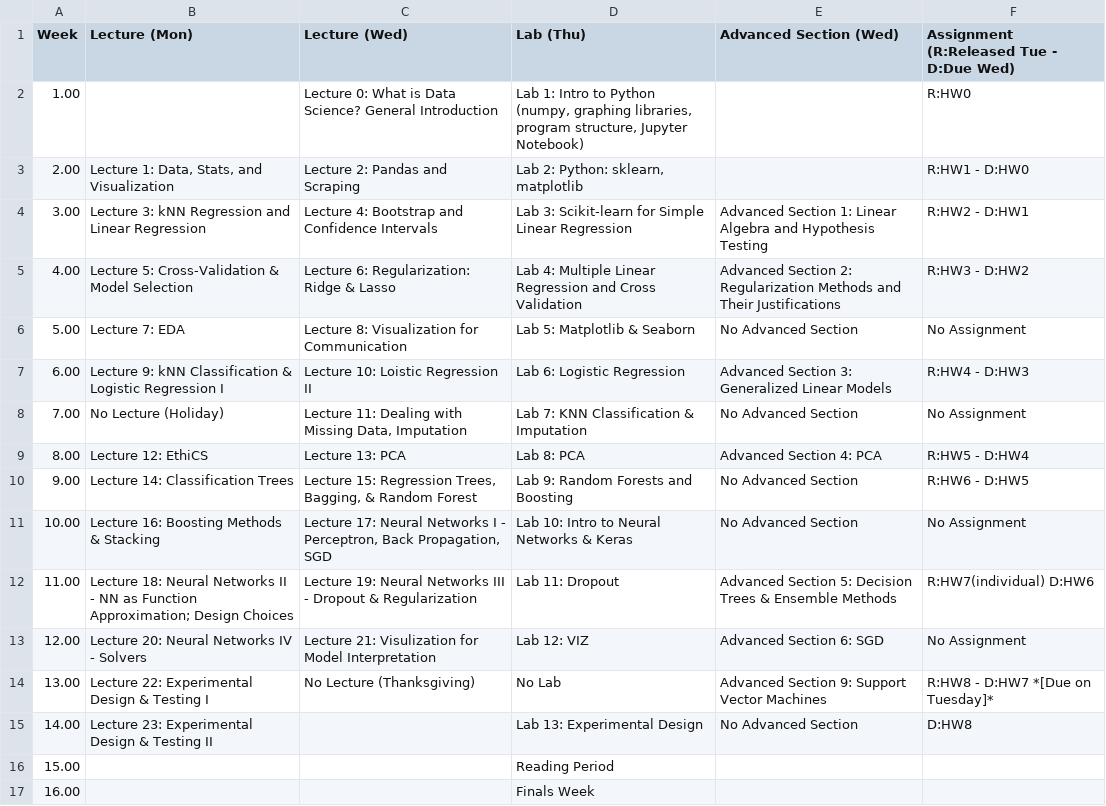
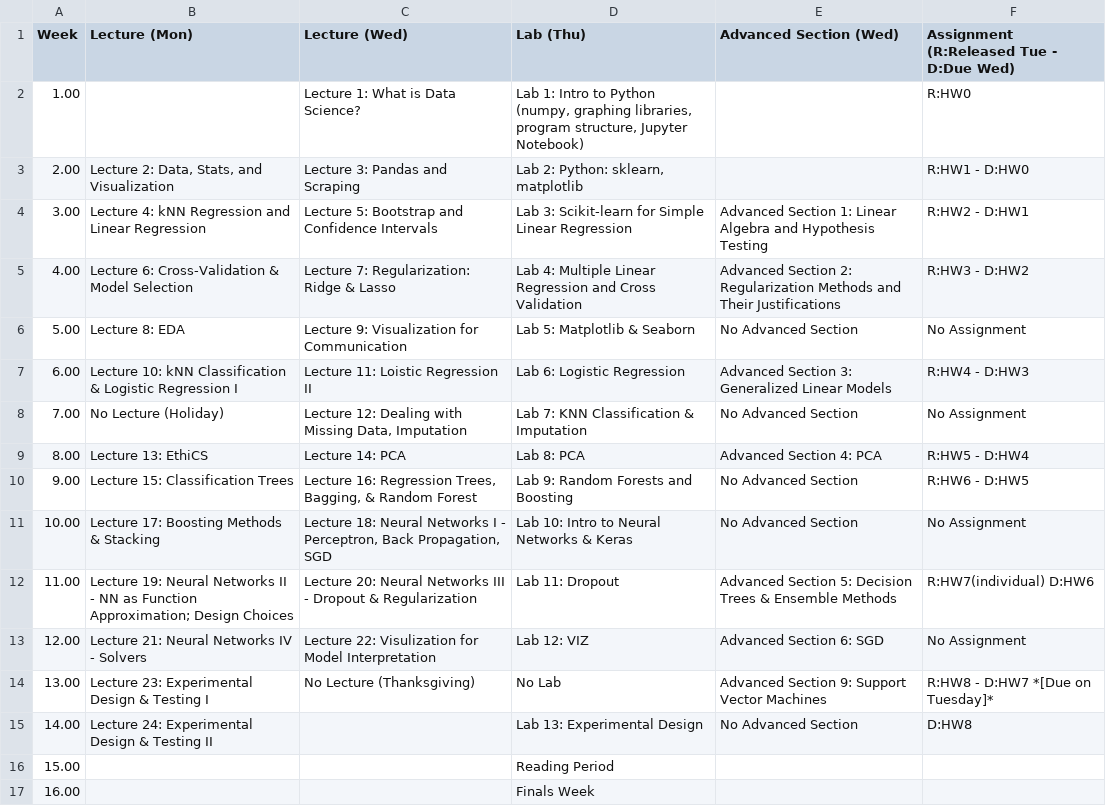
Before and after one commit to Harvard-IACS/2019-CS109A, a CSV file: content/pages/schedule.csv, drawn as a sheet.

Commit message:
lectures numbered from 1 in schedule

```diff
--- a/content/pages/schedule.csv
+++ b/content/pages/schedule.csv
@@ -1,16 +1,16 @@
 Week,Lecture (Mon),Lecture (Wed),Lab (Thu),Advanced Section (Wed),Assignment (R:Released Tue - D:Due Wed),
-1.00,,Lecture 0: What is Data Science? General Introduction,"Lab 1: Intro to Python (numpy, graphing libraries, program structure, Jupyter Notebook)",,R:HW0,
-2.00,"Lecture 1: Data, Stats, and Visualization",Lecture 2: Pandas and Scraping,"Lab 2: Python: sklearn, matplotlib",,R:HW1 - D:HW0,
-3.00,Lecture 3: kNN Regression and Linear Regression,Lecture 4: Bootstrap and Confidence Intervals,Lab 3: Scikit-learn for Simple Linear Regression,Advanced Section 1: Linear Algebra and Hypothesis Testing,R:HW2 - D:HW1,
-4.00,Lecture 5: Cross-Validation & Model Selection,Lecture 6: Regularization: Ridge & Lasso,Lab 4: Multiple Linear Regression and Cross Validation,Advanced Section 2: Regularization Methods and Their Justifications,R:HW3 - D:HW2,
-5.00,Lecture 7: EDA,Lecture 8:  Visualization for Communication,Lab 5: Matplotlib & Seaborn,No Advanced Section,No Assignment,
-6.00,Lecture 9: kNN Classification & Logistic Regression I,Lecture 10: Loistic Regression II,Lab 6: Logistic Regression,Advanced Section 3: Generalized Linear Models,R:HW4 - D:HW3,
-7.00,No Lecture (Holiday),"Lecture 11: Dealing with Missing Data, Imputation",Lab 7: KNN Classification & Imputation,No Advanced Section,No Assignment,
-8.00,Lecture 12:  EthiCS,Lecture 13: PCA,Lab 8: PCA,Advanced Section 4: PCA,R:HW5 - D:HW4,
-9.00,Lecture 14: Classification Trees,"Lecture 15: Regression Trees, Bagging, & Random Forest",Lab 9: Random Forests and Boosting,No Advanced Section,R:HW6 - D:HW5,
-10.00,Lecture 16: Boosting Methods & Stacking,"Lecture 17: Neural Networks I - Perceptron, Back Propagation, SGD",Lab 10: Intro to Neural Networks & Keras,No Advanced Section,No Assignment,
-11.00,Lecture 18: Neural Networks II - NN as Function Approximation; Design Choices,Lecture 19: Neural Networks III - Dropout & Regularization,Lab 11: Dropout,Advanced Section 5: Decision Trees & Ensemble Methods,R:HW7(individual) D:HW6,
-12.00,Lecture 20: Neural Networks IV - Solvers,Lecture 21: Visulization for Model Interpretation,Lab 12: VIZ,Advanced Section 6: SGD,No Assignment,
-13.00,Lecture 22: Experimental Design & Testing I,No Lecture (Thanksgiving),No Lab,Advanced Section 9: Support Vector Machines,R:HW8 - D:HW7 *[Due on Tuesday]*,
-14.00,Lecture 23: Experimental Design & Testing II,,Lab 13: Experimental Design,No Advanced Section,D:HW8,
+1.00,,Lecture 1: What is Data Science?,"Lab 1: Intro to Python (numpy, graphing libraries, program structure, Jupyter Notebook)",,R:HW0,
+2.00,"Lecture 2: Data, Stats, and Visualization",Lecture 3: Pandas and Scraping,"Lab 2: Python: sklearn, matplotlib",,R:HW1 - D:HW0,
+3.00,Lecture 4: kNN Regression and Linear Regression,Lecture 5: Bootstrap and Confidence Intervals,Lab 3: Scikit-learn for Simple Linear Regression,Advanced Section 1: Linear Algebra and Hypothesis Testing,R:HW2 - D:HW1,
+4.00,Lecture 6: Cross-Validation & Model Selection,Lecture 7: Regularization: Ridge & Lasso,Lab 4: Multiple Linear Regression and Cross Validation,Advanced Section 2: Regularization Methods and Their Justifications,R:HW3 - D:HW2,
+5.00,Lecture 8: EDA,Lecture 9:  Visualization for Communication,Lab 5: Matplotlib & Seaborn,No Advanced Section,No Assignment,
+6.00,Lecture 10: kNN Classification & Logistic Regression I,Lecture 11: Loistic Regression II,Lab 6: Logistic Regression,Advanced Section 3: Generalized Linear Models,R:HW4 - D:HW3,
+7.00,No Lecture (Holiday),"Lecture 12: Dealing with Missing Data, Imputation",Lab 7: KNN Classification & Imputation,No Advanced Section,No Assignment,
+8.00,Lecture 13:  EthiCS,Lecture 14: PCA,Lab 8: PCA,Advanced Section 4: PCA,R:HW5 - D:HW4,
+9.00,Lecture 15: Classification Trees,"Lecture 16: Regression Trees, Bagging, & Random Forest",Lab 9: Random Forests and Boosting,No Advanced Section,R:HW6 - D:HW5,
+10.00,Lecture 17: Boosting Methods & Stacking,"Lecture 18: Neural Networks I - Perceptron, Back Propagation, SGD",Lab 10: Intro to Neural Networks & Keras,No Advanced Section,No Assignment,
+11.00,Lecture 19: Neural Networks II - NN as Function Approximation; Design Choices,Lecture 20: Neural Networks III - Dropout & Regularization,Lab 11: Dropout,Advanced Section 5: Decision Trees & Ensemble Methods,R:HW7(individual) D:HW6,
+12.00,Lecture 21: Neural Networks IV - Solvers,Lecture 22: Visulization for Model Interpretation,Lab 12: VIZ,Advanced Section 6: SGD,No Assignment,
+13.00,Lecture 23: Experimental Design & Testing I,No Lecture (Thanksgiving),No Lab,Advanced Section 9: Support Vector Machines,R:HW8 - D:HW7 *[Due on Tuesday]*,
+14.00,Lecture 24: Experimental Design & Testing II,,Lab 13: Experimental Design,No Advanced Section,D:HW8,
 15.00,,,Reading Period,,,
```
Also changed, not shown: 5 other files.
